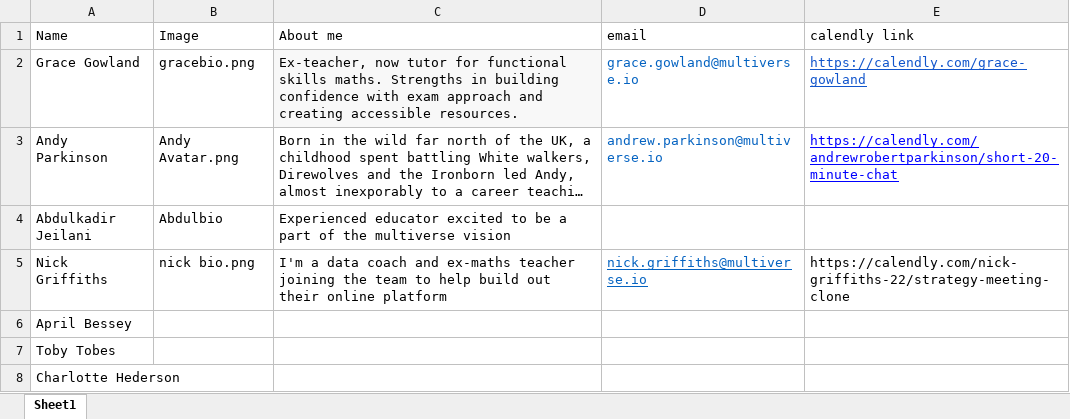
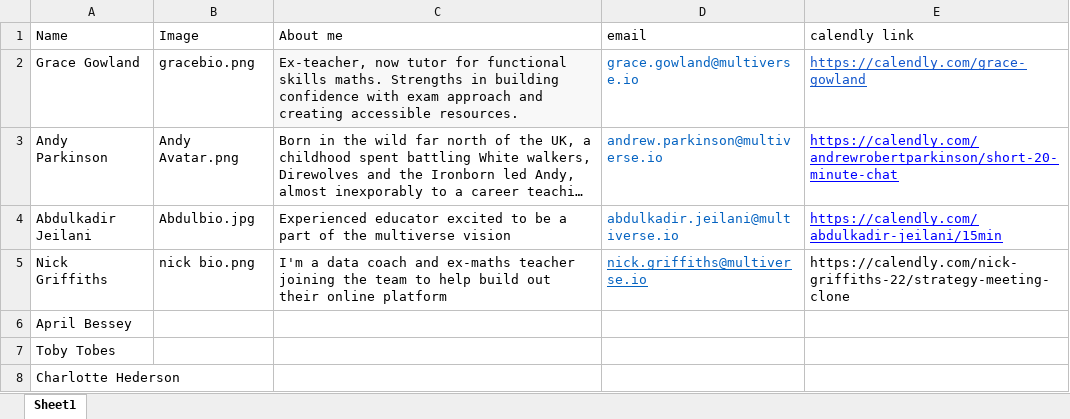
Before and after one commit to MV-Functional-skills/Functional-skills-maths-site, an Excel workbook: Functional skills maths/assets/bios/bios.xlsx, sheet Sheet1, drawn as a sheet; long unchanged cells end in …; values as stored, in another font and other column widths than the file's, no borders; charts and pictures not drawn; the diff names each change by its address in the sheet, - before the commit and + after, or states it on an @@ line.

```diff
--- a/Functional skills maths/assets/bios/bios.xlsx (sheet Sheet1)
+++ b/Functional skills maths/assets/bios/bios.xlsx (sheet Sheet1)
-B4 (Image): Abdulbio
+B4 (Image): Abdulbio.jpg
-D4 (email): (empty)
+D4 (email): abdulkadir.jeilani@multiverse.io
-E4 (calendly link): (empty)
+E4 (calendly link): https://calendly.com/abdulkadir-jeilani/15min
```
Also changed, not shown: Functional skills maths/content/individual topics.xlsx, 2 other files.
